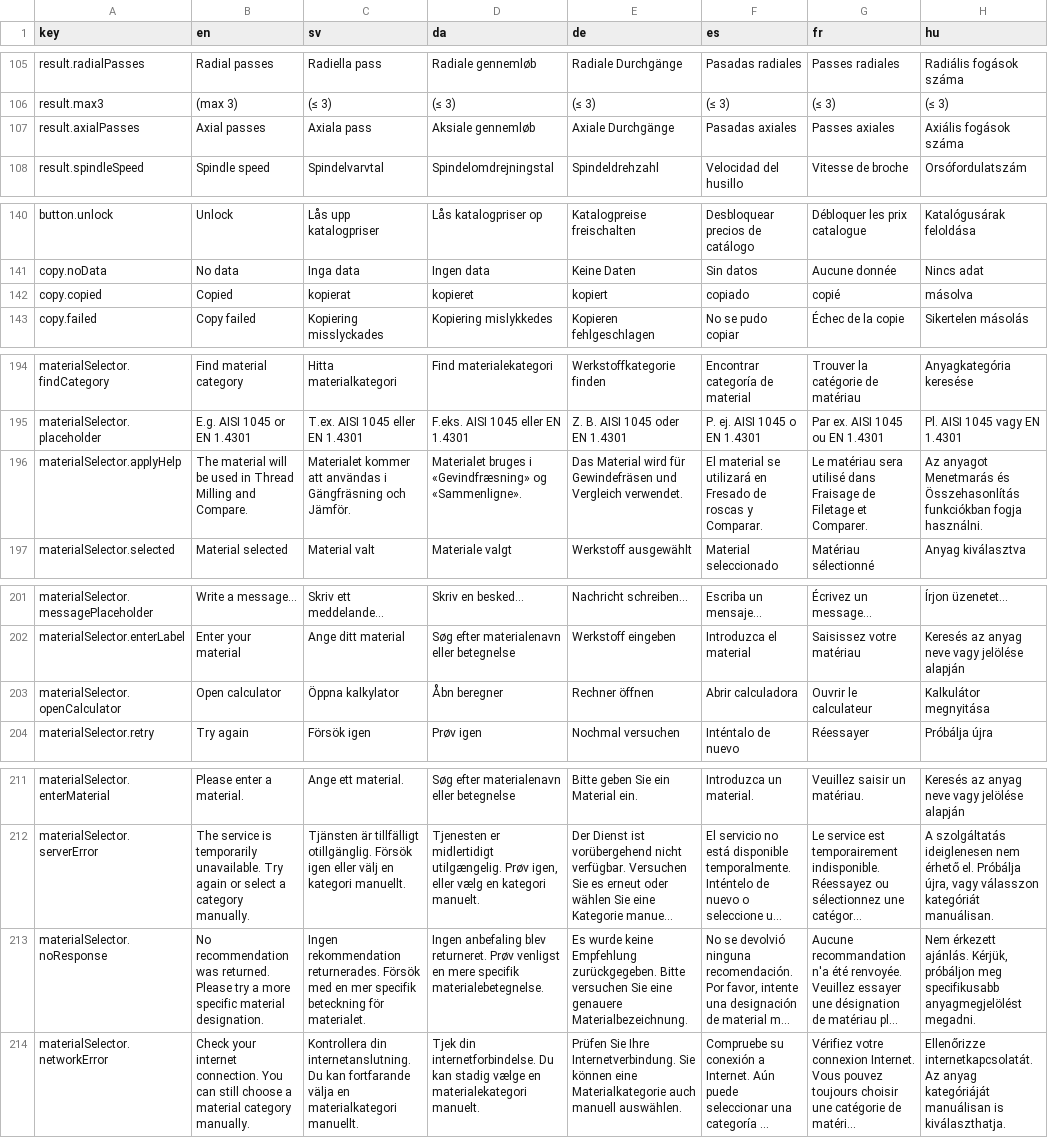
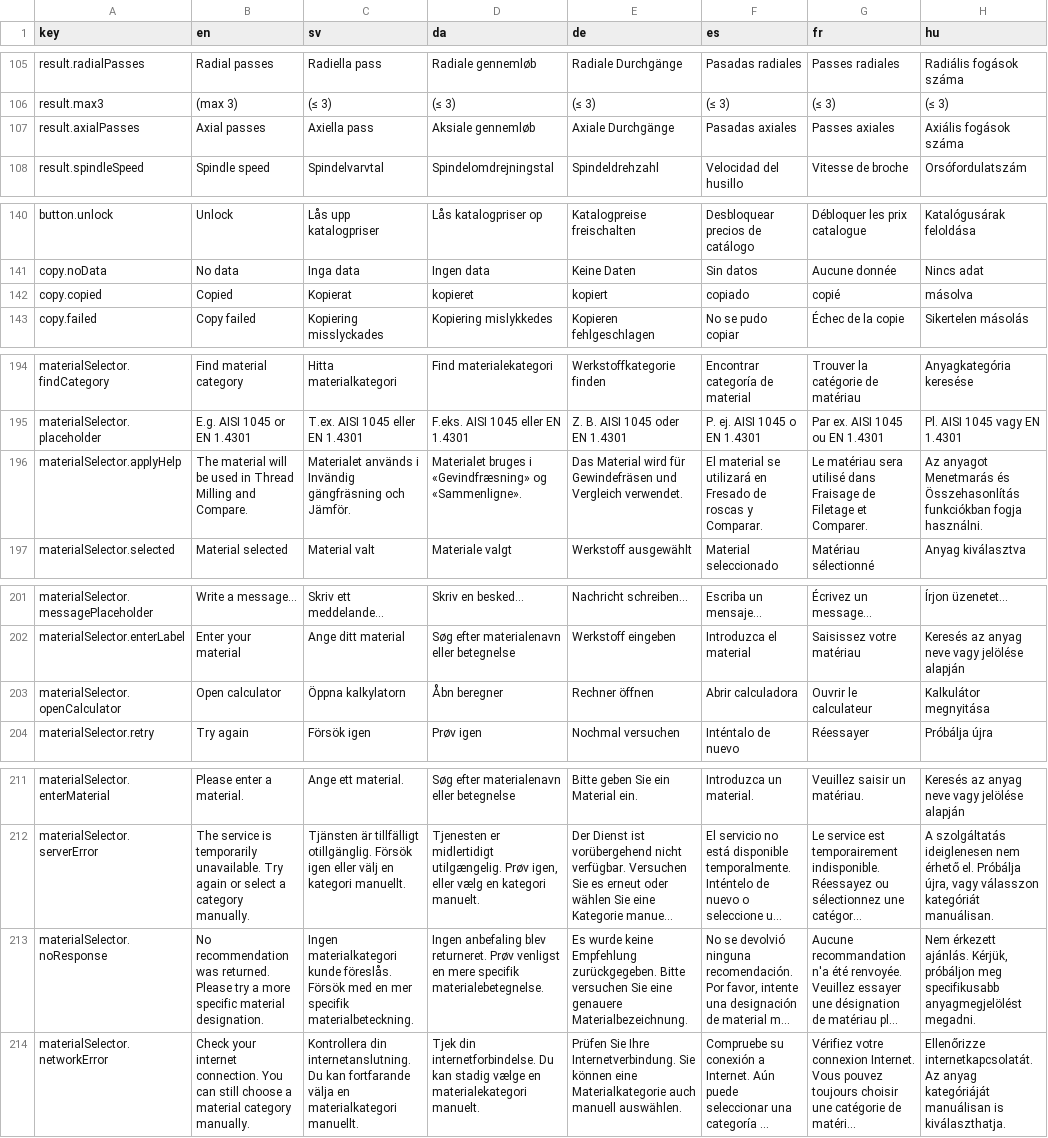
Before and after one commit to SmiCut/smiprog, a CSV file: apps/web/i18n/translations.csv, drawn as a sheet; only a part is shown, gaps mark what is left out; long unchanged cells end in …; the diff covers the shown part only; the diff names each change by its address in the sheet, - before the commit and + after, or states it on an @@ line.

```diff
--- a/apps/web/i18n/translations.csv
+++ b/apps/web/i18n/translations.csv
-C107 (sv): Axiala pass
+C107 (sv): Axiella pass
-C142 (sv): kopierat
+C142 (sv): Kopierat
-C196 (sv): Materialet kommer att användas i Gängfräsning och Jämför.
+C196 (sv): Materialet används i Invändig gängfräsning och Jämför.
-C203 (sv): Öppna kalkylator
+C203 (sv): Öppna kalkylatorn
-C213 (sv): Ingen rekommendation returnerades. Försök med en mer specifik beteckning för materialet.
+C213 (sv): Ingen materialkategori kunde föreslås. Försök med en mer specifik materialbeteckning.
```
Also changed, not shown: 54 edited cells elsewhere in this file, 43 other files.
